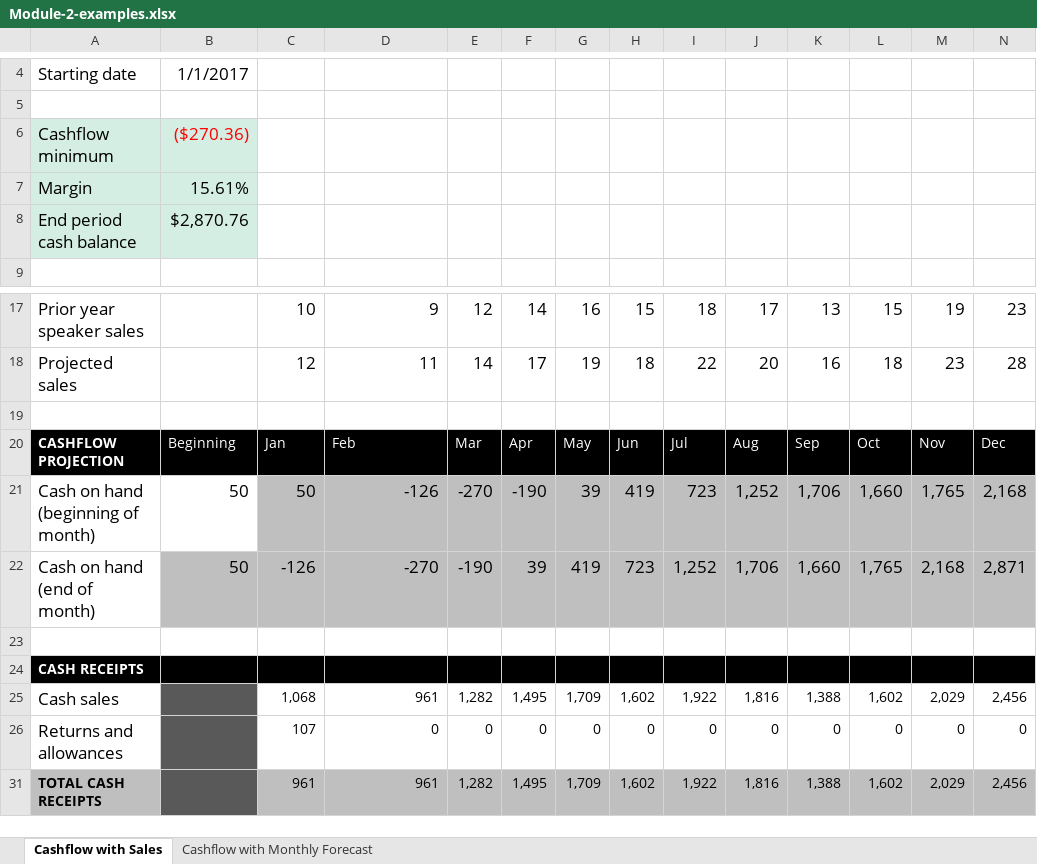
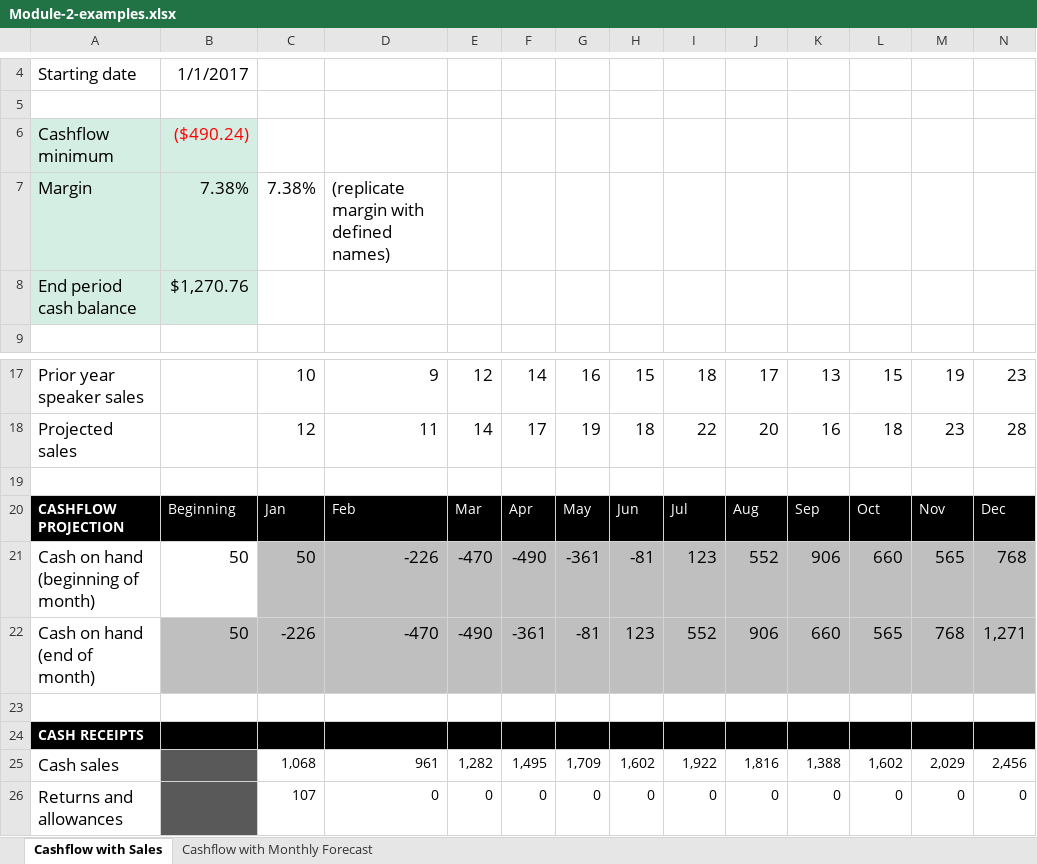
Before and after one commit to keenechung/finance-and-quantitative-modeling, an Excel workbook: COURSE-2-Introduction-to-Spreadsheets-and-Models/Notes & Slides/C2 Excel Files/Module-2-examples.xlsx, sheet Cashflow with Sales, drawn as a sheet; only a part is shown, gaps mark what is left out; the shorter side is filled out with more unchanged rows; values as stored, in another font and other column widths than the file's, no borders; the diff covers the shown part only; the diff names each change by its address in the sheet, - before the commit and + after, or states it on an @@ line.

```diff
--- a/COURSE-2-Introduction-to-Spreadsheets-and-Models/Notes & Slides/C2 Excel Files/Module-2-examples.xlsx (sheet Cashflow with Sales)
+++ b/COURSE-2-Introduction-to-Spreadsheets-and-Models/Notes & Slides/C2 Excel Files/Module-2-examples.xlsx (sheet Cashflow with Sales)
-B6: ($270.36)
+B6: ($490.24)
-B7: 15.61%
+B7: 7.38%
-C7: (empty)
+C7: 7.38%
-D7: (empty)
+D7: (replicate margin with defined names)
-B8: $2,870.76
+B8: $1,270.76
-D21: -126
+D21: -226
-E21: -270
+E21: -470
-F21: -190
+F21: -490
-G21: 39
+G21: -361
-H21: 419
+H21: -81
-I21: 723
+I21: 123
-J21: 1,252
+J21: 552
-K21: 1,706
+K21: 906
-L21: 1,660
+L21: 660
-M21: 1,765
+M21: 565
-N21: 2,168
+N21: 768
-C22: -126
+C22: -226
-D22: -270
+D22: -470
-E22: -190
+E22: -490
-F22: 39
+F22: -361
-G22: 419
+G22: -81
-H22: 723
+H22: 123
-I22: 1,252
+I22: 552
-J22: 1,706
+J22: 906
-K22: 1,660
+K22: 660
-L22: 1,765
+L22: 565
-M22: 2,168
+M22: 768
-N22: 2,871
+N22: 1,271
```
Also changed, not shown: 62 edited cells elsewhere in this sheet, hidden cells, charts or pictures, 3 other files.
